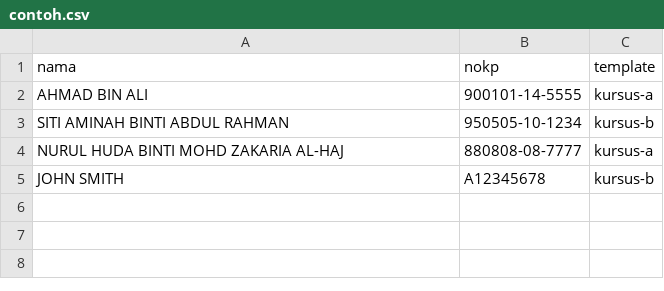
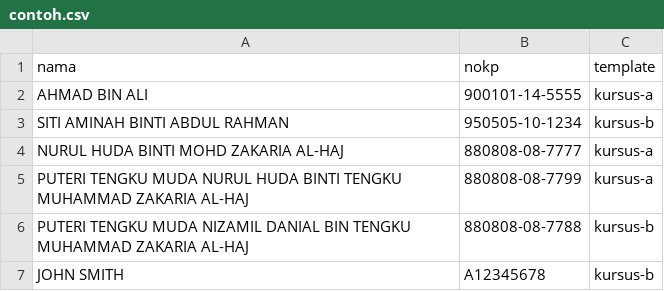
Before and after one commit to mnajib/hsijil, a CSV file: data/contoh.csv, drawn as a sheet.

```diff
--- a/data/contoh.csv
+++ b/data/contoh.csv
@@ -4,2 +4,4 @@ SITI AMINAH BINTI ABDUL RAHMAN,950505-10-1234,kursus-b
 NURUL HUDA BINTI MOHD ZAKARIA AL-HAJ,880808-08-7777,kursus-a
+PUTERI TENGKU MUDA NURUL HUDA BINTI TENGKU MUHAMMAD ZAKARIA AL-HAJ,880808-08-7799,kursus-a
+PUTERI TENGKU MUDA NIZAMIL DANIAL BIN TENGKU MUHAMMAD ZAKARIA AL-HAJ,880808-08-7788,kursus-b
 JOHN SMITH,A12345678,kursus-b
```
Also changed, not shown: 2 other files.
